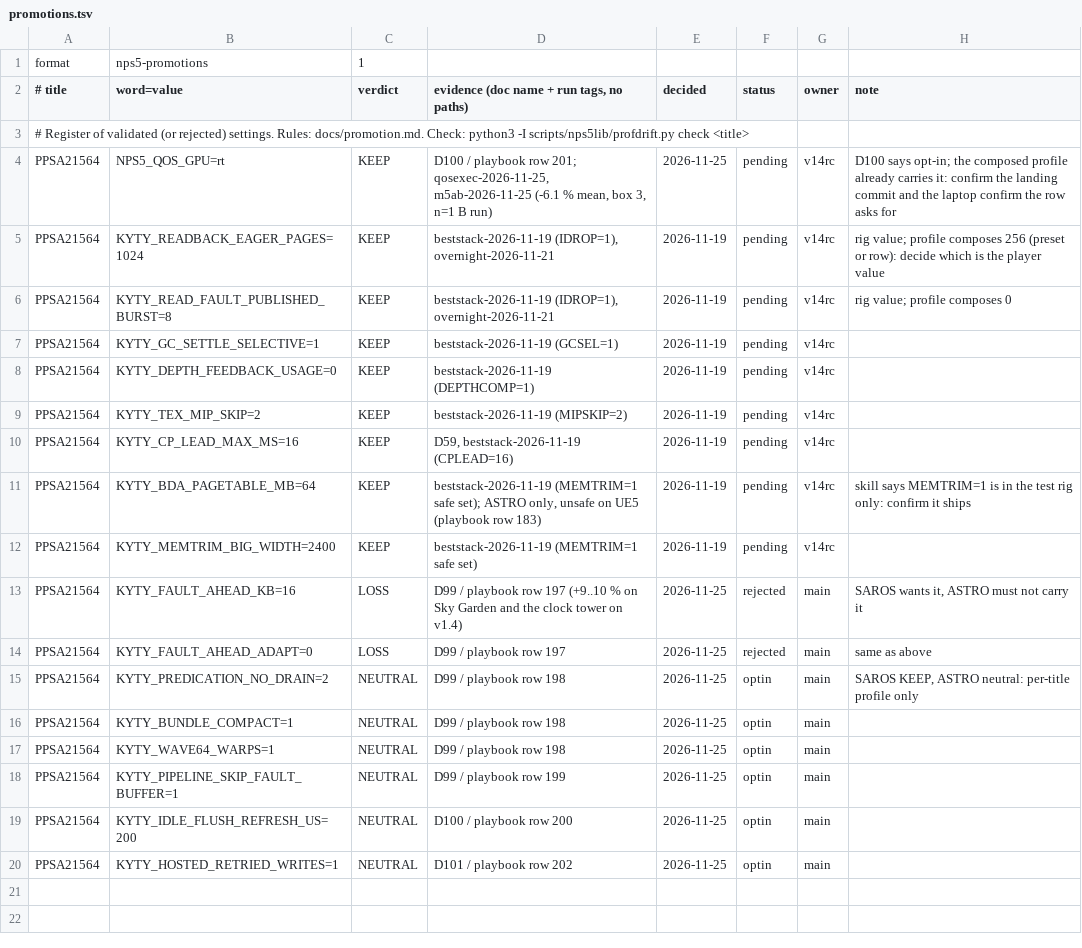
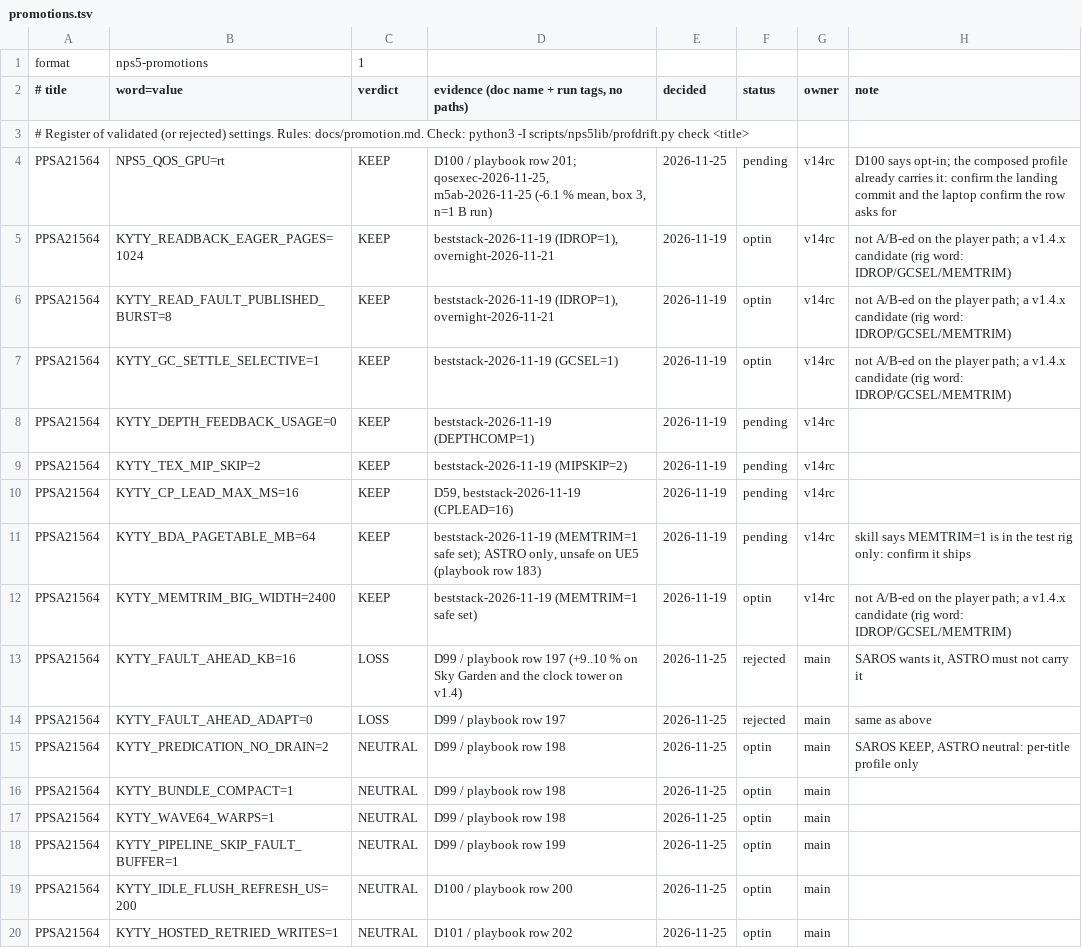
Before and after one commit to computerguy526/nativeps5, a TSV file: games/PPSA21564/promotions.tsv, drawn as a sheet.

```diff
--- a/games/PPSA21564/promotions.tsv
+++ b/games/PPSA21564/promotions.tsv
@@ -4,5 +4,5 @@ format	nps5-promotions	1
 PPSA21564	NPS5_QOS_GPU=rt	KEEP	D100 / playbook row 201; qosexec-2026-11-25, m5ab-2026-11-25 (-6.1 % mean, box 3, n=1 B run)	2026-11-25	pending	v14rc	D100 says opt-in; the composed profile already carries it: confirm the landing commit and the laptop confirm the row asks for
-PPSA21564	KYTY_READBACK_EAGER_PAGES=1024	KEEP	beststack-2026-11-19 (IDROP=1), overnight-2026-11-21	2026-11-19	pending	v14rc	rig value; profile composes 256 (preset or row): decide which is the player value
-PPSA21564	KYTY_READ_FAULT_PUBLISHED_BURST=8	KEEP	beststack-2026-11-19 (IDROP=1), overnight-2026-11-21	2026-11-19	pending	v14rc	rig value; profile composes 0
-PPSA21564	KYTY_GC_SETTLE_SELECTIVE=1	KEEP	beststack-2026-11-19 (GCSEL=1)	2026-11-19	pending	v14rc	
+PPSA21564	KYTY_READBACK_EAGER_PAGES=1024	KEEP	beststack-2026-11-19 (IDROP=1), overnight-2026-11-21	2026-11-19	optin	v14rc	not A/B-ed on the player path; a v1.4.x candidate (rig word: IDROP/GCSEL/MEMTRIM)
+PPSA21564	KYTY_READ_FAULT_PUBLISHED_BURST=8	KEEP	beststack-2026-11-19 (IDROP=1), overnight-2026-11-21	2026-11-19	optin	v14rc	not A/B-ed on the player path; a v1.4.x candidate (rig word: IDROP/GCSEL/MEMTRIM)
+PPSA21564	KYTY_GC_SETTLE_SELECTIVE=1	KEEP	beststack-2026-11-19 (GCSEL=1)	2026-11-19	optin	v14rc	not A/B-ed on the player path; a v1.4.x candidate (rig word: IDROP/GCSEL/MEMTRIM)
 PPSA21564	KYTY_DEPTH_FEEDBACK_USAGE=0	KEEP	beststack-2026-11-19 (DEPTHCOMP=1)	2026-11-19	pending	v14rc	
@@ -11,3 +11,3 @@ PPSA21564	KYTY_CP_LEAD_MAX_MS=16	KEEP	D59, beststack-2026-11-19 (CPLEAD=16)	2026
 PPSA21564	KYTY_BDA_PAGETABLE_MB=64	KEEP	beststack-2026-11-19 (MEMTRIM=1 safe set); ASTRO only, unsafe on UE5 (playbook row 183)	2026-11-19	pending	v14rc	skill says MEMTRIM=1 is in the test rig only: confirm it ships
-PPSA21564	KYTY_MEMTRIM_BIG_WIDTH=2400	KEEP	beststack-2026-11-19 (MEMTRIM=1 safe set)	2026-11-19	pending	v14rc	
+PPSA21564	KYTY_MEMTRIM_BIG_WIDTH=2400	KEEP	beststack-2026-11-19 (MEMTRIM=1 safe set)	2026-11-19	optin	v14rc	not A/B-ed on the player path; a v1.4.x candidate (rig word: IDROP/GCSEL/MEMTRIM)
 PPSA21564	KYTY_FAULT_AHEAD_KB=16	LOSS	D99 / playbook row 197 (+9..10 % on Sky Garden and the clock tower on v1.4)	2026-11-25	rejected	main	SAROS wants it, ASTRO must not carry it
```
Also changed, not shown: games/PPSA07631/promotions.tsv, games/PPSA21564/metal-guests.tsv.
